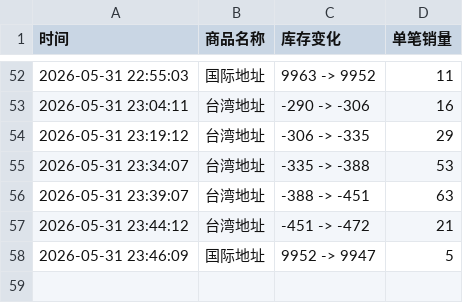
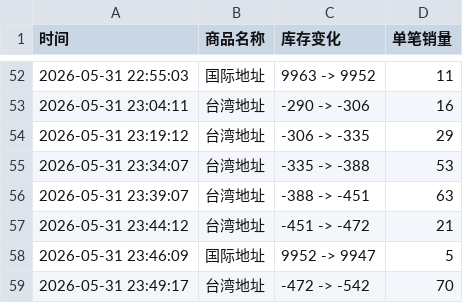
Before and after one commit to Juineii/onewe_km0531, a CSV file: onewe签售.csv, drawn as a sheet; only a part is shown, gaps mark what is left out; the diff names each change by its address in the sheet, - before the commit and + after, or states it on an @@ line.

Commit message:
自动更新数据 2026-05-31 23:50:13

```diff
--- a/onewe签售.csv
+++ b/onewe签售.csv
+row 59: 2026-05-31 23:49:17 | 台湾地址 | -472 -> -542 | 70
```
